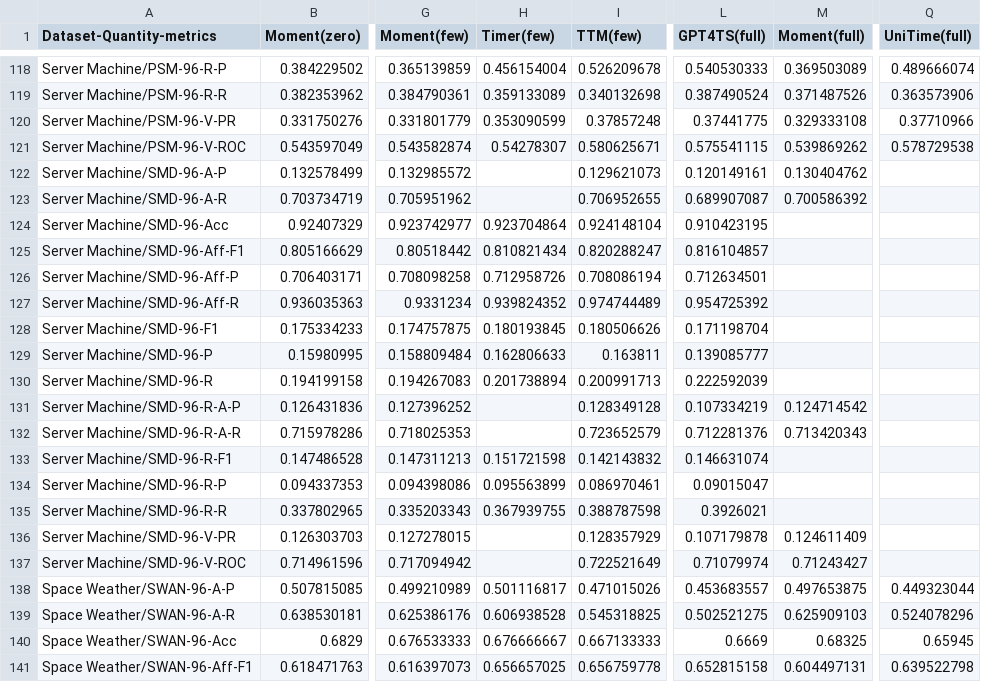
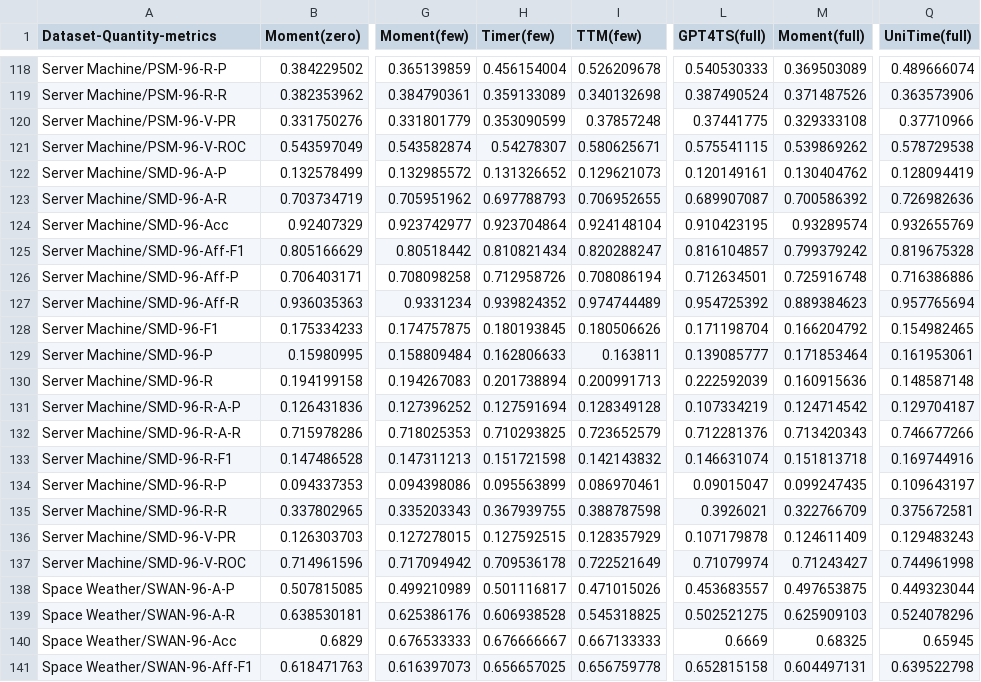
Before and after one commit to Deforb/TAB.github.io, a CSV file: leaderboards/foundation_model/multi.CSV, drawn as a sheet; only a part is shown, gaps mark what is left out; the diff covers the shown part only; the diff names each change by its address in the sheet, - before the commit and + after, or states it on an @@ line.

```diff
--- a/leaderboards/foundation_model/multi.CSV
+++ b/leaderboards/foundation_model/multi.CSV
-H122 (Timer(few)): (empty)
+H122 (Timer(few)): 0.131326652
-Q122 (UniTime(full)): (empty)
+Q122 (UniTime(full)): 0.128094419
-H123 (Timer(few)): (empty)
+H123 (Timer(few)): 0.697788793
-Q123 (UniTime(full)): (empty)
+Q123 (UniTime(full)): 0.726982636
-M124 (Moment(full)): (empty)
+M124 (Moment(full)): 0.93289574
-Q124 (UniTime(full)): (empty)
+Q124 (UniTime(full)): 0.932655769
-M125 (Moment(full)): (empty)
+M125 (Moment(full)): 0.799379242
-Q125 (UniTime(full)): (empty)
+Q125 (UniTime(full)): 0.819675328
-M126 (Moment(full)): (empty)
+M126 (Moment(full)): 0.725916748
-Q126 (UniTime(full)): (empty)
+Q126 (UniTime(full)): 0.716386886
-M127 (Moment(full)): (empty)
+M127 (Moment(full)): 0.889384623
-Q127 (UniTime(full)): (empty)
+Q127 (UniTime(full)): 0.957765694
-M128 (Moment(full)): (empty)
+M128 (Moment(full)): 0.166204792
-Q128 (UniTime(full)): (empty)
+Q128 (UniTime(full)): 0.154982465
-M129 (Moment(full)): (empty)
+M129 (Moment(full)): 0.171853464
-Q129 (UniTime(full)): (empty)
+Q129 (UniTime(full)): 0.161953061
-M130 (Moment(full)): (empty)
+M130 (Moment(full)): 0.160915636
-Q130 (UniTime(full)): (empty)
+Q130 (UniTime(full)): 0.148587148
-H131 (Timer(few)): (empty)
+H131 (Timer(few)): 0.127591694
-Q131 (UniTime(full)): (empty)
+Q131 (UniTime(full)): 0.129704187
-H132 (Timer(few)): (empty)
+H132 (Timer(few)): 0.710293825
-Q132 (UniTime(full)): (empty)
+Q132 (UniTime(full)): 0.746677266
-M133 (Moment(full)): (empty)
+M133 (Moment(full)): 0.151813718
-Q133 (UniTime(full)): (empty)
+Q133 (UniTime(full)): 0.169744916
-M134 (Moment(full)): (empty)
+M134 (Moment(full)): 0.099247435
-Q134 (UniTime(full)): (empty)
+Q134 (UniTime(full)): 0.109643197
-M135 (Moment(full)): (empty)
+M135 (Moment(full)): 0.322766709
-Q135 (UniTime(full)): (empty)
+Q135 (UniTime(full)): 0.375672581
-H136 (Timer(few)): (empty)
+H136 (Timer(few)): 0.127592515
-Q136 (UniTime(full)): (empty)
+Q136 (UniTime(full)): 0.129483243
-H137 (Timer(few)): (empty)
+H137 (Timer(few)): 0.709536178
-Q137 (UniTime(full)): (empty)
+Q137 (UniTime(full)): 0.744961998
```
Also changed, not shown: 103 edited cells elsewhere in this file, leaderboards/foundation_model/uni.CSV, leaderboards/multivariate_time_series/full.csv, 3 other files.
